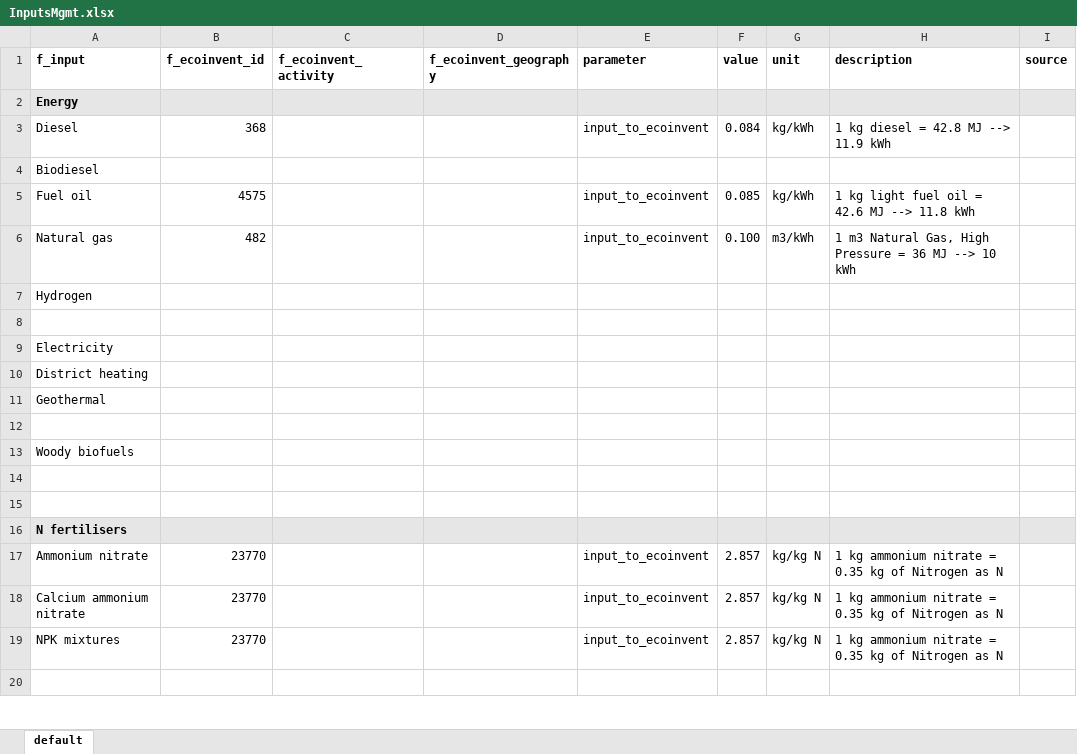
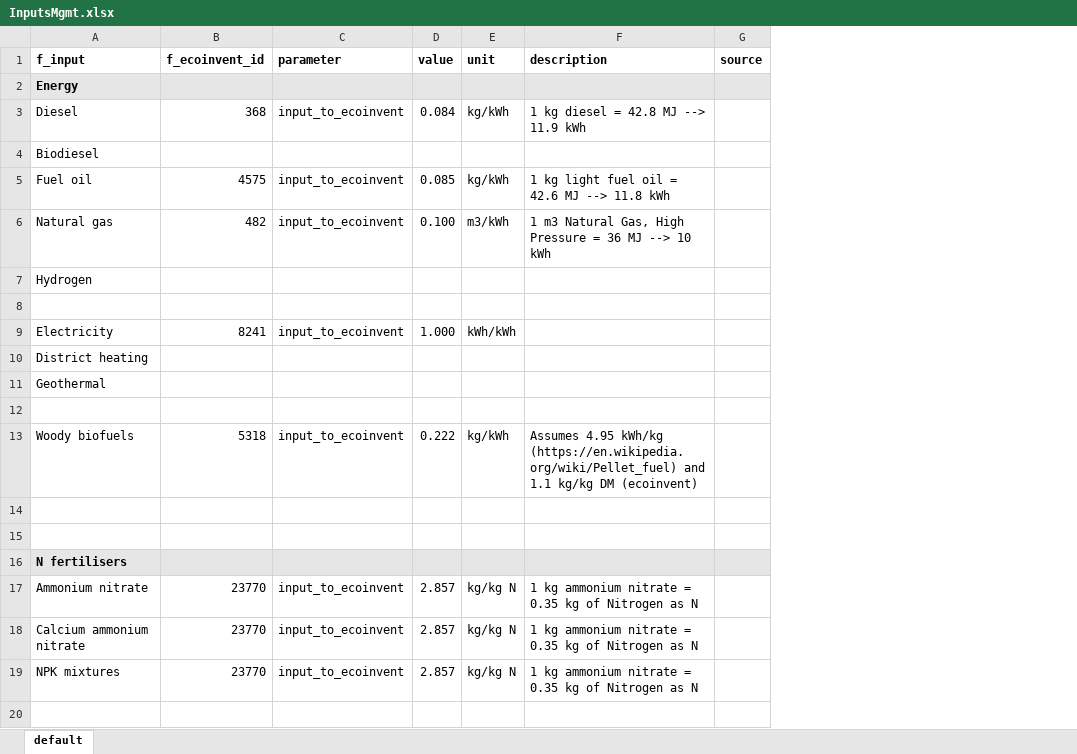
Before and after one commit to SLU-foodsystems/CIBUSmod, an Excel workbook: data/default/InputsMgmt.xlsx, sheet default, drawn as a sheet; only a part is shown; values as stored, in another font and other column widths than the file's, no borders; removed rows and columns are numbered as before the commit, all else as after; the diff names each change by its address in the sheet, - before the commit and + after, or states it on an @@ line.

Commit message:
Implemented calc. of supply chain emissions for crop production inputs and updated get_GHG

```diff
--- a/data/default/InputsMgmt.xlsx (sheet default)
+++ b/data/default/InputsMgmt.xlsx (sheet default)
-column C (f_ecoinvent_activity), empty
-column D (f_ecoinvent_geography), empty
-B9 (f_ecoinvent_id): (empty)
+B9 (f_ecoinvent_id): 8241
-C9 (parameter): (empty)
+C9 (parameter): input_to_ecoinvent
-D9 (value): (empty)
+D9 (value): 1.000
-E9 (unit): (empty)
+E9 (unit): kWh/kWh
-B13 (f_ecoinvent_id): (empty)
+B13 (f_ecoinvent_id): 5318
-C13 (parameter): (empty)
+C13 (parameter): input_to_ecoinvent
-D13 (value): (empty)
+D13 (value): 0.222
-E13 (unit): (empty)
+E13 (unit): kg/kWh
-F13 (description): (empty)
+F13 (description): Assumes 4.95 kWh/kg (https://en.wikipedia.org/wiki/Pellet_fuel) and 1.1 kg/kg DM (ecoinvent)
```
Also changed, not shown: 2 other files.
